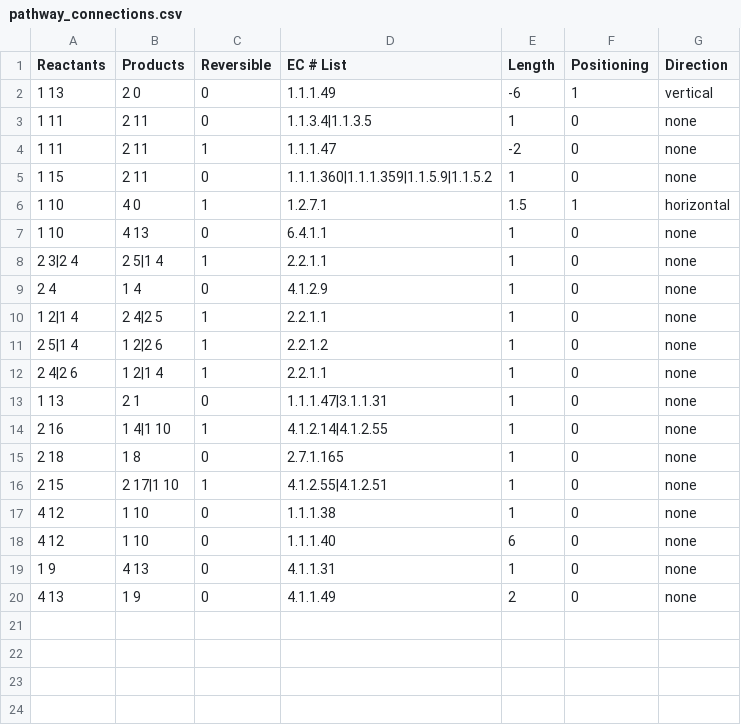
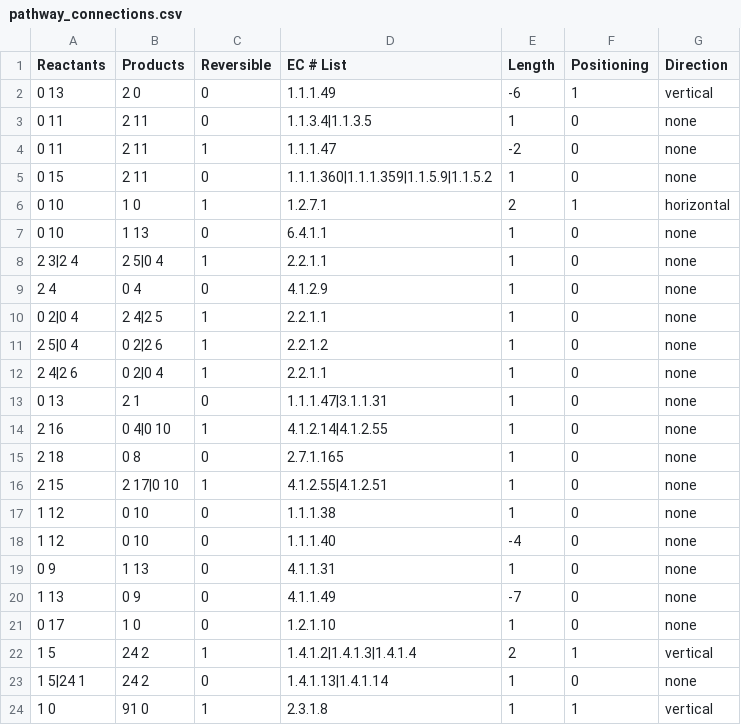
Before and after one commit to jimkell/mostSandbox, a CSV file: pathway_connections.csv, drawn as a sheet.

```diff
--- a/pathway_connections.csv
+++ b/pathway_connections.csv
@@ -1,20 +1,24 @@
 Reactants,Products,Reversible,EC # List,Length,Positioning,Direction
-1 13,2 0,0,1.1.1.49,-6,1,vertical
-1 11,2 11,0,1.1.3.4|1.1.3.5,1,0,none
-1 11,2 11,1,1.1.1.47,-2,0,none
-1 15,2 11,0,1.1.1.360|1.1.1.359|1.1.5.9|1.1.5.2,1,0,none
-1 10,4 0,1,1.2.7.1,1.5,1,horizontal
-1 10,4 13,0,6.4.1.1,1,0,none
-2 3|2 4,2 5|1 4,1,2.2.1.1,1,0,none
-2 4,1 4,0,4.1.2.9,1,0,none
-1 2|1 4,2 4|2 5,1,2.2.1.1,1,0,none
-2 5|1 4,1 2|2 6,1,2.2.1.2,1,0,none
-2 4|2 6,1 2|1 4,1,2.2.1.1,1,0,none
-1 13,2 1,0,1.1.1.47|3.1.1.31,1,0,none
-2 16,1 4|1 10,1,4.1.2.14|4.1.2.55,1,0,none
-2 18,1 8,0,2.7.1.165,1,0,none
-2 15,2 17|1 10,1,4.1.2.55|4.1.2.51,1,0,none
-4 12,1 10,0,1.1.1.38,1,0,none
-4 12,1 10,0,1.1.1.40,6,0,none
-1 9,4 13,0,4.1.1.31,1,0,none
-4 13,1 9,0,4.1.1.49,2,0,none
+0 13,2 0,0,1.1.1.49,-6,1,vertical
+0 11,2 11,0,1.1.3.4|1.1.3.5,1,0,none
+0 11,2 11,1,1.1.1.47,-2,0,none
+0 15,2 11,0,1.1.1.360|1.1.1.359|1.1.5.9|1.1.5.2,1,0,none
+0 10,1 0,1,1.2.7.1,2,1,horizontal
+0 10,1 13,0,6.4.1.1,1,0,none
+2 3|2 4,2 5|0 4,1,2.2.1.1,1,0,none
+2 4,0 4,0,4.1.2.9,1,0,none
+0 2|0 4,2 4|2 5,1,2.2.1.1,1,0,none
+2 5|0 4,0 2|2 6,1,2.2.1.2,1,0,none
+2 4|2 6,0 2|0 4,1,2.2.1.1,1,0,none
+0 13,2 1,0,1.1.1.47|3.1.1.31,1,0,none
+2 16,0 4|0 10,1,4.1.2.14|4.1.2.55,1,0,none
+2 18,0 8,0,2.7.1.165,1,0,none
+2 15,2 17|0 10,1,4.1.2.55|4.1.2.51,1,0,none
+1 12,0 10,0,1.1.1.38,1,0,none
+1 12,0 10,0,1.1.1.40,-4,0,none
+0 9,1 13,0,4.1.1.31,1,0,none
+1 13,0 9,0,4.1.1.49,-7,0,none
+0 17,1 0,0,1.2.1.10,1,0,none
+1 5,24 2,1,1.4.1.2|1.4.1.3|1.4.1.4,2,1,vertical
+1 5|24 1,24 2,0,1.4.1.13|1.4.1.14,1,0,none
+1 0,91 0,1,2.3.1.8,1,1,vertical
```
Also changed, not shown: pathway_metabolite_positions.csv, pathway_reactions.csv, 5 other files.
